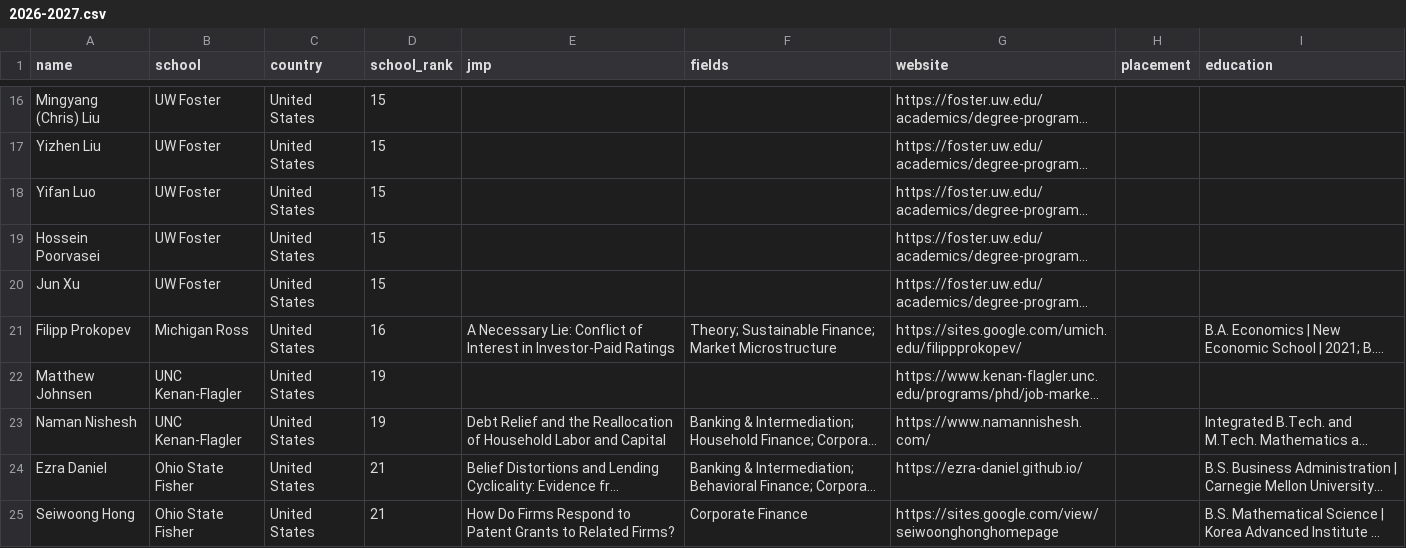
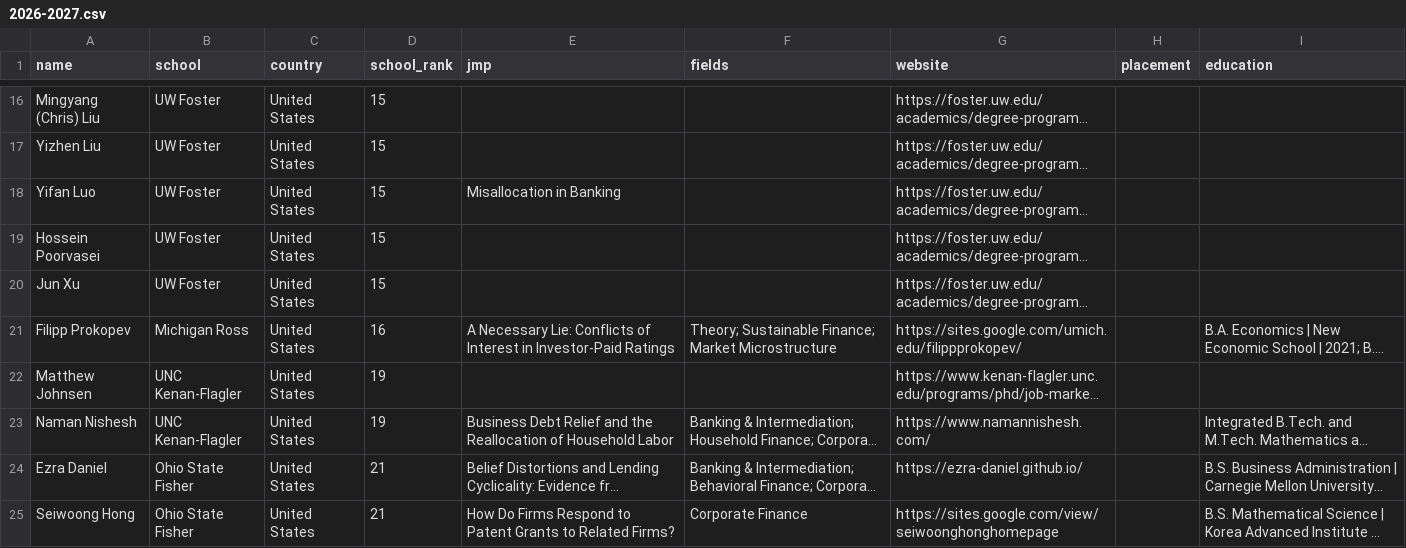
Before and after one commit to econ-jmc/econ-jmc.github.io, a CSV file: data/finance/2026-2027.csv, drawn as a sheet; only a part is shown, gaps mark what is left out; long unchanged cells end in …; the diff covers the shown part only; the diff names each change by its address in the sheet, - before the commit and + after, or states it on an @@ line.

```diff
--- a/data/finance/2026-2027.csv
+++ b/data/finance/2026-2027.csv
-E18 (jmp): (empty)
+E18 (jmp): Misallocation in Banking
-E21 (jmp): …Necessary Lie: Conflict of Interest…
+E21 (jmp): …Necessary Lie: Conflicts of Interest…
-E23 (jmp): Debt Relief and the Reallocation of Household Labor and Capital
+E23 (jmp): Business Debt Relief and the Reallocation of Household Labor
```
Also changed, not shown: 11 edited cells elsewhere in this file, data/agecon/2026-2027.csv, data/marketing/2026-2027.csv, 10 other files.
